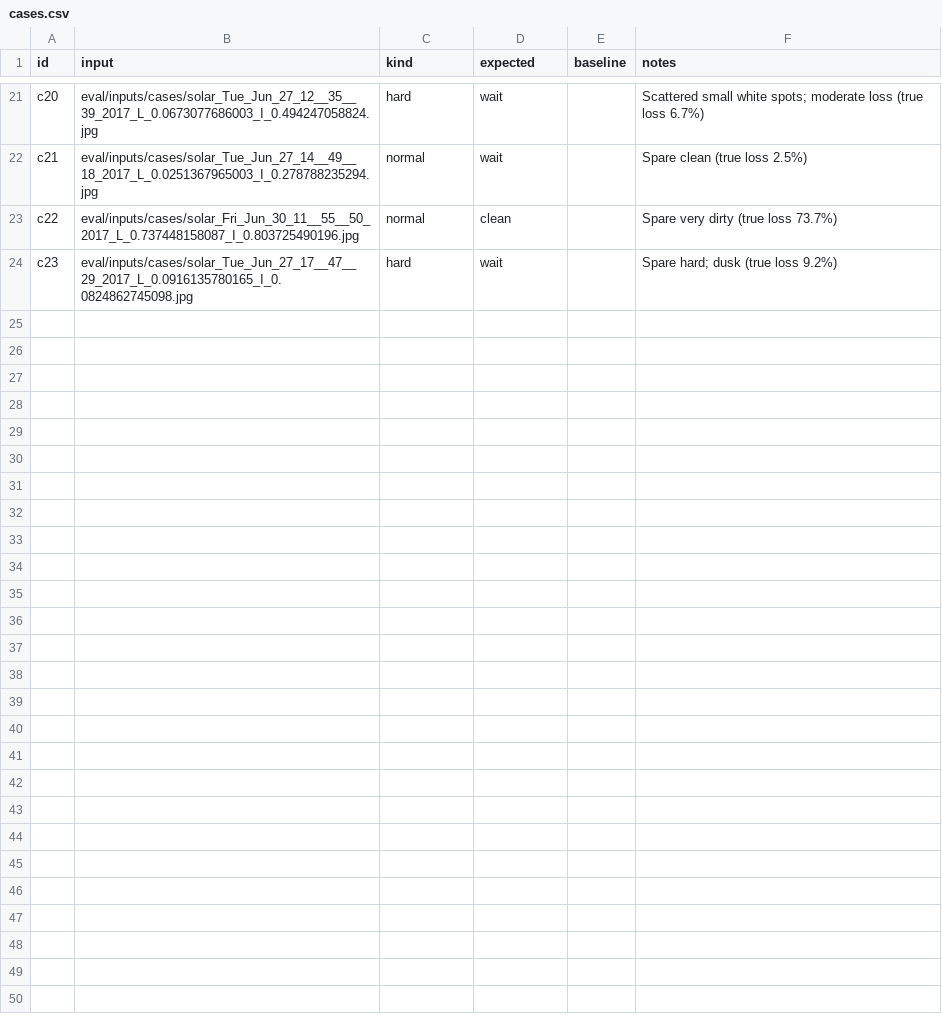
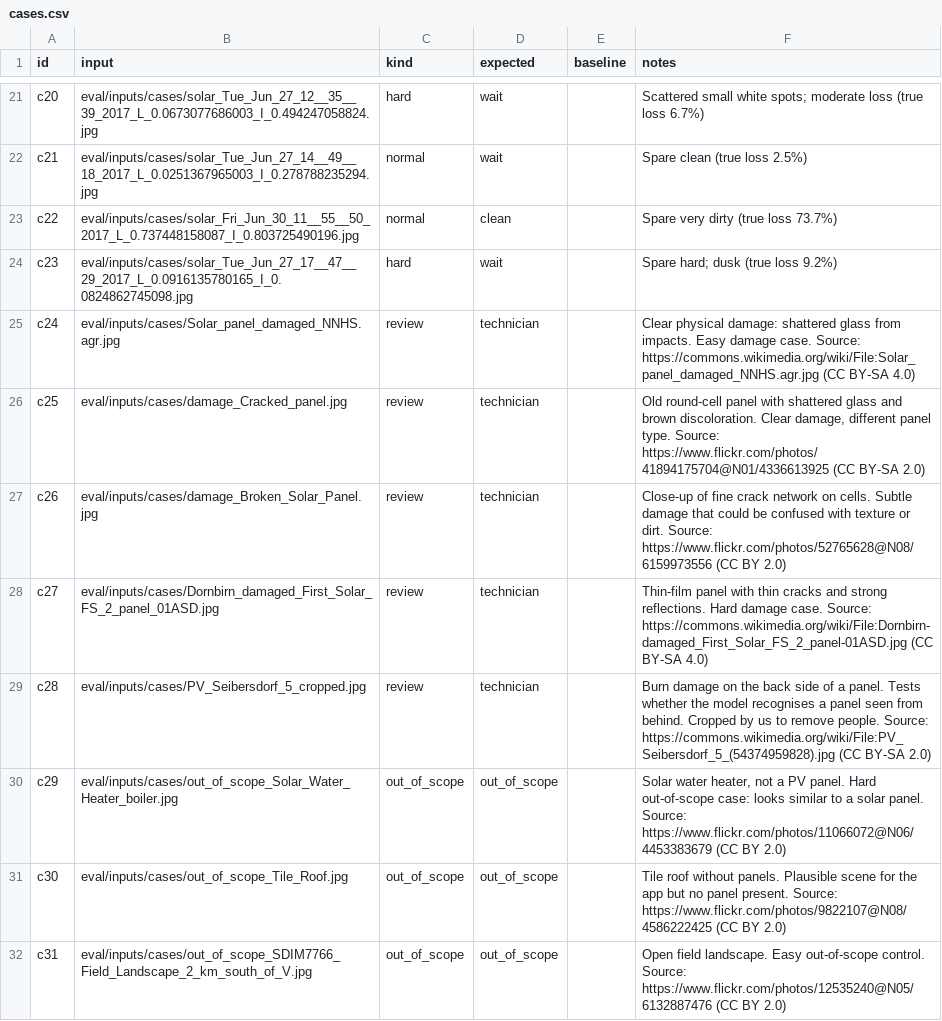
Before and after one commit to luciamunozchicote/daiist-group-project, a CSV file: eval/cases.csv, drawn as a sheet; only a part is shown, gaps mark what is left out; the diff names each change by its address in the sheet, - before the commit and + after, or states it on an @@ line.

```diff
--- a/eval/cases.csv
+++ b/eval/cases.csv
+row 25: c24 | eval/inputs/cases/Solar_panel_damaged_NNHS.agr.jpg | review | technician |  | Clear physical damage: shattered glass from impacts. Easy damage case. Source: https://commons.wikimedia.org/wiki/File:Solar_panel_damaged_NNHS.agr.jpg (CC BY-SA 4.0)
+row 26: c25 | eval/inputs/cases/damage_Cracked_panel.jpg | review | technician |  | Old round-cell panel with shattered glass and brown discoloration. Clear damage, different panel type. Source: https://www.flickr.com/photos/41894175704@N01/4336613925 (CC BY-SA 2.0)
+row 27: c26 | eval/inputs/cases/damage_Broken_Solar_Panel.jpg | review | technician |  | Close-up of fine crack network on cells. Subtle damage that could be confused with texture or dirt. Source: https://www.flickr.com/photos/52765628@N08/6159973556 (CC BY 2.0)
+row 28: c27 | eval/inputs/cases/Dornbirn_damaged_First_Solar_FS_2_panel_01ASD.jpg | review | technician |  | Thin-film panel with thin cracks and strong reflections. Hard damage case. Source: https://commons.wikimedia.org/wiki/File:Dornbirn-damaged_First_Solar_FS_2_panel-01ASD.jpg (CC BY-SA 4.0)
+row 29: c28 | eval/inputs/cases/PV_Seibersdorf_5_cropped.jpg | review | technician |  | Burn damage on the back side of a panel. Tests whether the model recognises a panel seen from behind. Cropped by us to remove people. Source: https://commons.wikimedia.org/wiki/File:PV_Seibersdorf_5_(54374959828).jpg (CC BY-SA 2.0)
+row 30: c29 | eval/inputs/cases/out_of_scope_Solar_Water_Heater_boiler.jpg | out_of_scope | out_of_scope |  | Solar water heater, not a PV panel. Hard out-of-scope case: looks similar to a solar panel. Source: https://www.flickr.com/photos/11066072@N06/4453383679 (CC BY 2.0)
+row 31: c30 | eval/inputs/cases/out_of_scope_Tile_Roof.jpg | out_of_scope | out_of_scope |  | Tile roof without panels. Plausible scene for the app but no panel present. Source: https://www.flickr.com/photos/9822107@N08/4586222425 (CC BY 2.0)
+row 32: c31 | eval/inputs/cases/out_of_scope_SDIM7766_Field_Landscape_2_km_south_of_V.jpg | out_of_scope | out_of_scope |  | Open field landscape. Easy out-of-scope control. Source: https://www.flickr.com/photos/12535240@N05/6132887476 (CC BY 2.0)
```
Also changed, not shown: 9 other files.
